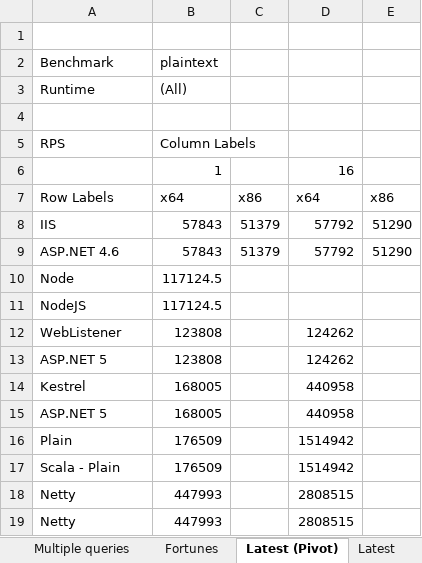
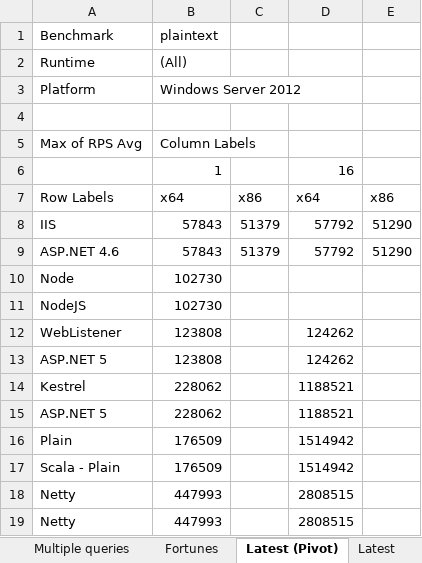
Before and after one commit to aspnet/Benchmarks, an Excel workbook: results/Results.xlsx, sheet Latest (Pivot), drawn as a sheet; values as stored, in another font and other column widths than the file's, no borders; charts and pictures not drawn; removed rows and columns are numbered as before the commit, all else as after; the diff names each change by its address in the sheet, - before the commit and + after, or states it on an @@ line.

Commit message:
Results tweaks

```diff
--- a/results/Results.xlsx (sheet Latest (Pivot))
+++ b/results/Results.xlsx (sheet Latest (Pivot))
-row 1: (empty)
+row 3: Platform | Windows Server 2012
-A5 (Benchmark): RPS
+A5 (Benchmark): Max of RPS Avg
-B10:B11 (plaintext): 117124.5
+B10:B11 (plaintext): 102730
-B14:B15 (plaintext): 168005
+B14:B15 (plaintext): 228062
-D14:D15: 440958
+D14:D15: 1188521
```
Also changed, not shown: sheet Latest, sheet JSON, sheet Plaintext, charts or pictures.
